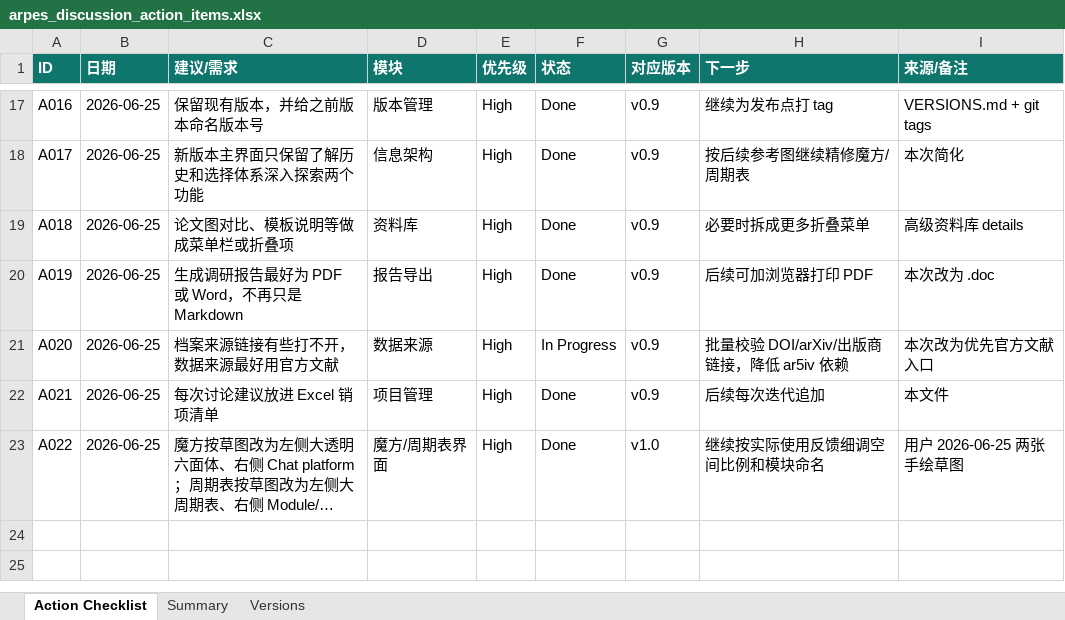
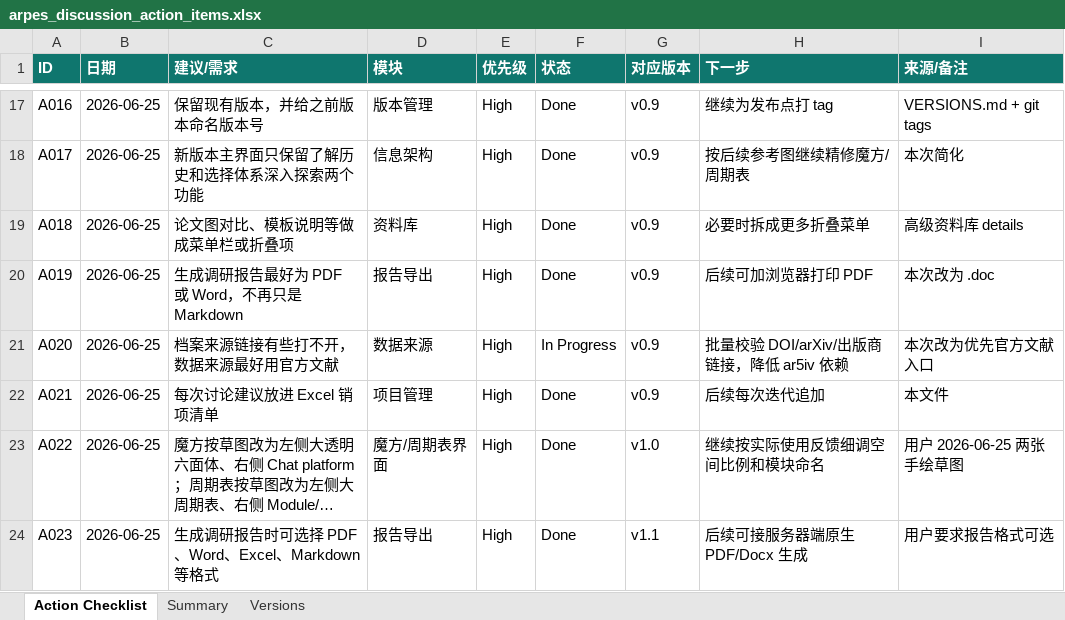
Before and after one commit to cocoyou123456789-sketch/data, an Excel workbook: outputs/arpes_action_checklist/arpes_discussion_action_items.xlsx, sheet Action Checklist, drawn as a sheet; only a part is shown, gaps mark what is left out; long unchanged cells end in …; values as stored, in another font and other column widths than the file's, no borders; the diff names each change by its address in the sheet, - before the commit and + after, or states it on an @@ line.

```diff
--- a/outputs/arpes_action_checklist/arpes_discussion_action_items.xlsx (sheet Action Checklist)
+++ b/outputs/arpes_action_checklist/arpes_discussion_action_items.xlsx (sheet Action Checklist)
+row 24: A023 | 2026-06-25 | 生成调研报告时可选择 PDF、Word、Excel、Markdown 等格式 | 报告导出 | High | Done | v1.1 | 后续可接服务器端原生 PDF/Docx 生成 | 用户要求报告格式可选
```
Also changed, not shown: sheet Summary, 2 other files.
